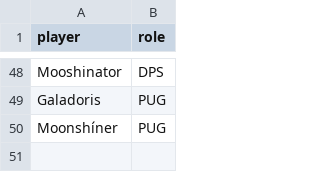
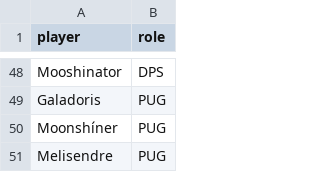
Before and after one commit to Sansaan/Spare_Parts_Loot_Priority, a CSV file: Spare_Parts_Loot_Report/rolemap.csv, drawn as a sheet; only a part is shown, gaps mark what is left out.

Commit message:
rolemap

```diff
--- a/Spare_Parts_Loot_Report/rolemap.csv
+++ b/Spare_Parts_Loot_Report/rolemap.csv
@@ -50 +50,2 @@ Galadoris,PUG
 Moonshíner,PUG
+Melisendre,PUG
```
